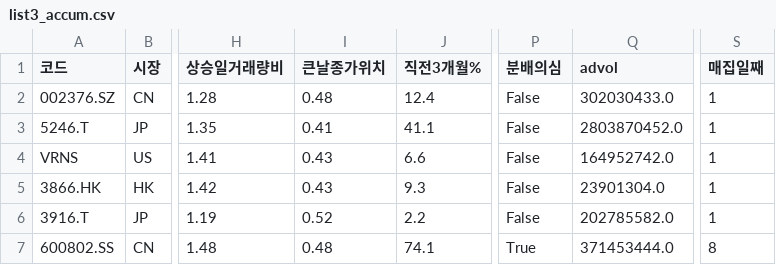
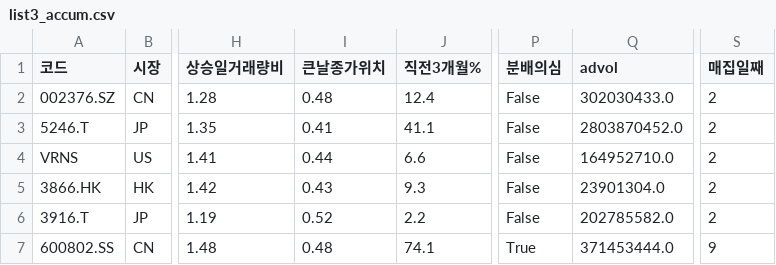
Before and after one commit to chkchp0702-spec/Cup, a CSV file: results/list3_accum.csv, drawn as a sheet; only a part is shown, gaps mark what is left out; the diff names each change by its address in the sheet, - before the commit and + after, or states it on an @@ line.

```diff
--- a/results/list3_accum.csv
+++ b/results/list3_accum.csv
-S2:S6 (매집일째): 1
+S2:S6 (매집일째): 2
-I4 (큰날종가위치): 0.43
+I4 (큰날종가위치): 0.44
-Q4 (advol): 164952742.0
+Q4 (advol): 164952710.0
-S7 (매집일째): 8
+S7 (매집일째): 9
```
Also changed, not shown: results/list0_ath_breakout.csv, results/list1_cup.csv, 9 other files.
